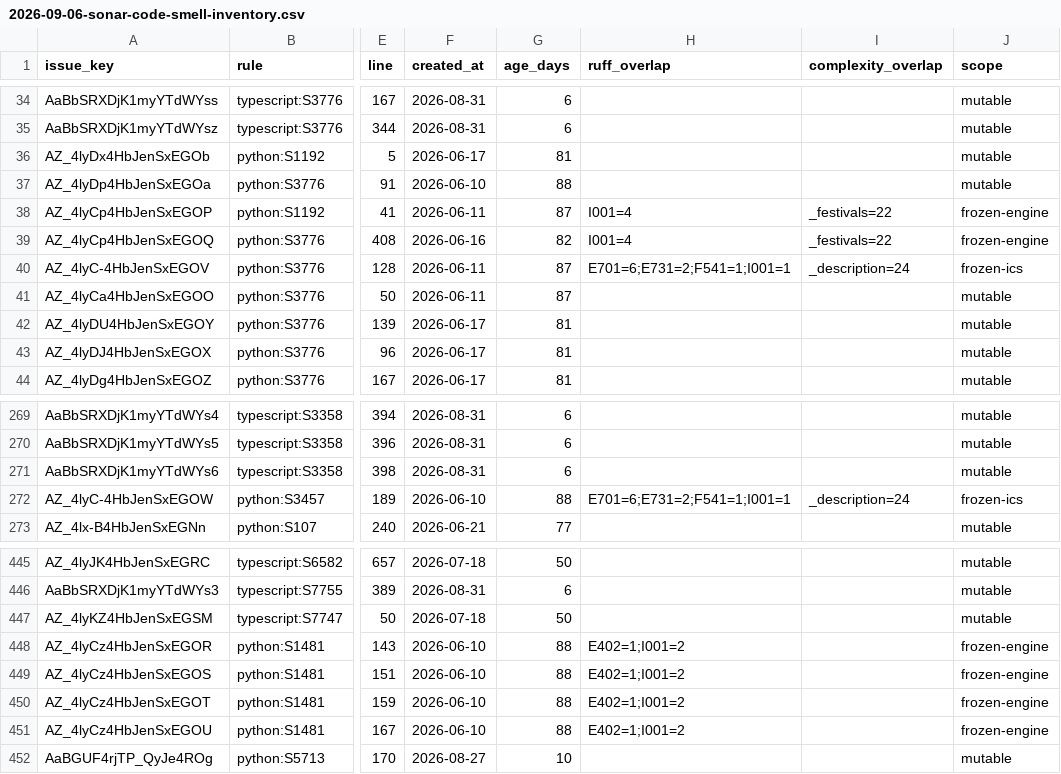
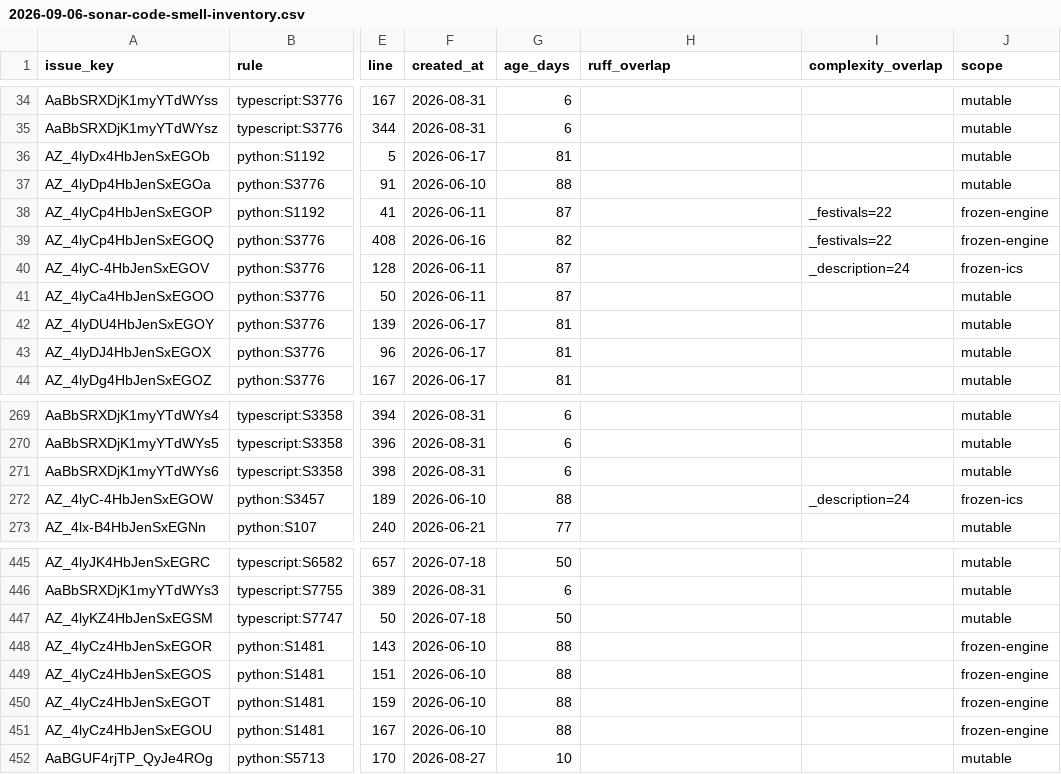
Before and after one commit to socraticsurge/telugu-calendar-utilities, a CSV file: docs/tracking/2026-09-06-sonar-code-smell-inventory.csv, drawn as a sheet; only a part is shown, gaps mark what is left out; the diff names each change by its address in the sheet, - before the commit and + after, or states it on an @@ line.

```diff
--- a/docs/tracking/2026-09-06-sonar-code-smell-inventory.csv
+++ b/docs/tracking/2026-09-06-sonar-code-smell-inventory.csv
-H38:H39 (ruff_overlap): I001=4
+H38:H39 (ruff_overlap): (empty)
-H40 (ruff_overlap): E701=6;E731=2;F541=1;I001=1
+H40 (ruff_overlap): (empty)
-H272 (ruff_overlap): E701=6;E731=2;F541=1;I001=1
+H272 (ruff_overlap): (empty)
-H448:H451 (ruff_overlap): E402=1;I001=2
+H448:H451 (ruff_overlap): (empty)
```
Also changed, not shown: 14 other files.
